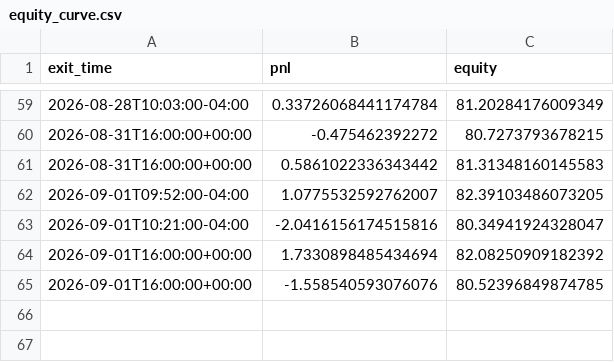
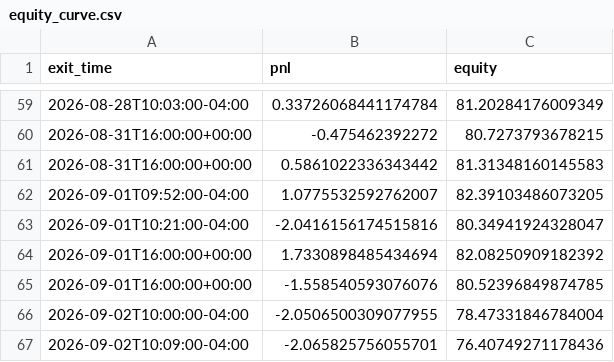
Before and after one commit to ksanta-bit/pattern-scout-eth, a CSV file: docs/stocks/equity_curve.csv, drawn as a sheet; only a part is shown, gaps mark what is left out; the diff names each change by its address in the sheet, - before the commit and + after, or states it on an @@ line.

```diff
--- a/docs/stocks/equity_curve.csv
+++ b/docs/stocks/equity_curve.csv
+row 66: 2026-09-02T10:00:00-04:00 | -2.0506500309077955 | 78.47331846784004
+row 67: 2026-09-02T10:09:00-04:00 | -2.065825756055701 | 76.40749271178436
```
Also changed, not shown: docs/stocks/trades.csv, 4 other files.
